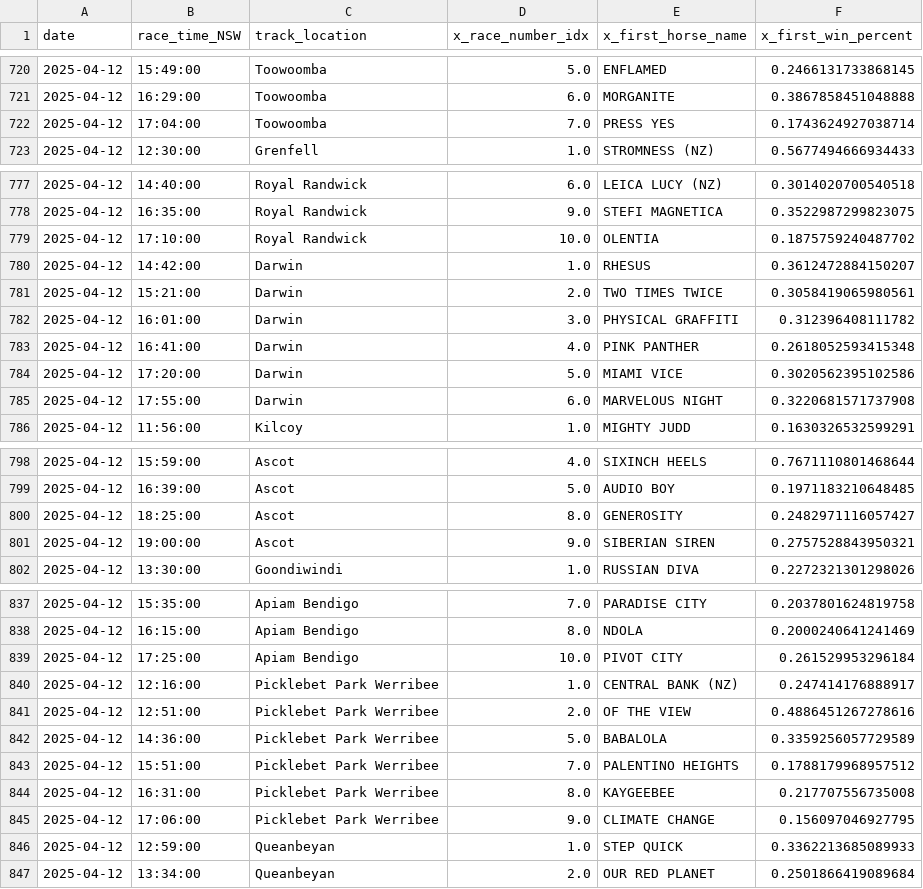
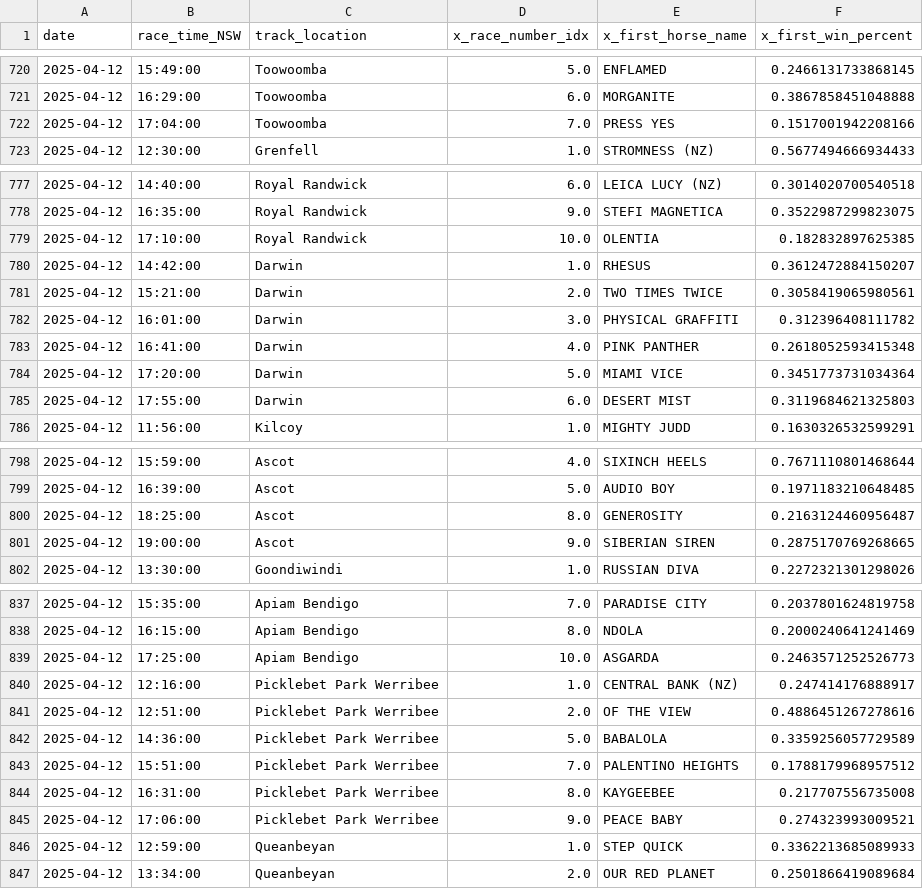
Before and after one commit to jazperd/Racing-Data, a CSV file: output.csv, drawn as a sheet; only a part is shown, gaps mark what is left out; the diff covers the shown part only.

Commit message:
Update output.csv with latest data

```diff
--- a/output.csv
+++ b/output.csv
@@ -721,3 +721,3 @@ date,race_time_NSW,track_location,x_race_number_idx,x_first_horse_name,x_first_w
 2025-04-12,16:29:00,Toowoomba,6.0,MORGANITE,0.3867858451048888
-2025-04-12,17:04:00,Toowoomba,7.0,PRESS YES,0.1743624927038714
+2025-04-12,17:04:00,Toowoomba,7.0,PRESS YES,0.1517001942208166
 2025-04-12,12:30:00,Grenfell,1.0,STROMNESS (NZ),0.5677494666934433
@@ -778,3 +778,3 @@ date,race_time_NSW,track_location,x_race_number_idx,x_first_horse_name,x_first_w
 2025-04-12,16:35:00,Royal Randwick,9.0,STEFI MAGNETICA,0.3522987299823075
-2025-04-12,17:10:00,Royal Randwick,10.0,OLENTIA,0.1875759240487702
+2025-04-12,17:10:00,Royal Randwick,10.0,OLENTIA,0.182832897625385
 2025-04-12,14:42:00,Darwin,1.0,RHESUS,0.3612472884150207
@@ -783,4 +783,4 @@ date,race_time_NSW,track_location,x_race_number_idx,x_first_horse_name,x_first_w
 2025-04-12,16:41:00,Darwin,4.0,PINK PANTHER,0.2618052593415348
-2025-04-12,17:20:00,Darwin,5.0,MIAMI VICE,0.3020562395102586
-2025-04-12,17:55:00,Darwin,6.0,MARVELOUS NIGHT,0.3220681571737908
+2025-04-12,17:20:00,Darwin,5.0,MIAMI VICE,0.3451773731034364
+2025-04-12,17:55:00,Darwin,6.0,DESERT MIST,0.3119684621325803
 2025-04-12,11:56:00,Kilcoy,1.0,MIGHTY JUDD,0.1630326532599291
@@ -799,4 +799,4 @@ date,race_time_NSW,track_location,x_race_number_idx,x_first_horse_name,x_first_w
 2025-04-12,16:39:00,Ascot,5.0,AUDIO BOY,0.1971183210648485
-2025-04-12,18:25:00,Ascot,8.0,GENEROSITY,0.2482971116057427
-2025-04-12,19:00:00,Ascot,9.0,SIBERIAN SIREN,0.2757528843950321
+2025-04-12,18:25:00,Ascot,8.0,GENEROSITY,0.2163124460956487
+2025-04-12,19:00:00,Ascot,9.0,SIBERIAN SIREN,0.2875170769268665
 2025-04-12,13:30:00,Goondiwindi,1.0,RUSSIAN DIVA,0.2272321301298026
@@ -838,3 +838,3 @@ date,race_time_NSW,track_location,x_race_number_idx,x_first_horse_name,x_first_w
 2025-04-12,16:15:00,Apiam Bendigo,8.0,NDOLA,0.2000240641241469
-2025-04-12,17:25:00,Apiam Bendigo,10.0,PIVOT CITY,0.261529953296184
+2025-04-12,17:25:00,Apiam Bendigo,10.0,ASGARDA,0.2463571252526773
 2025-04-12,12:16:00,Picklebet Park Werribee,1.0,CENTRAL BANK (NZ),0.247414176888917
@@ -844,3 +844,3 @@ date,race_time_NSW,track_location,x_race_number_idx,x_first_horse_name,x_first_w
 2025-04-12,16:31:00,Picklebet Park Werribee,8.0,KAYGEEBEE,0.217707556735008
-2025-04-12,17:06:00,Picklebet Park Werribee,9.0,CLIMATE CHANGE,0.156097046927795
+2025-04-12,17:06:00,Picklebet Park Werribee,9.0,PEACE BABY,0.274323993009521
 2025-04-12,12:59:00,Queanbeyan,1.0,STEP QUICK,0.3362213685089933
```
Also changed, not shown: 1 edited cell elsewhere in this file.
